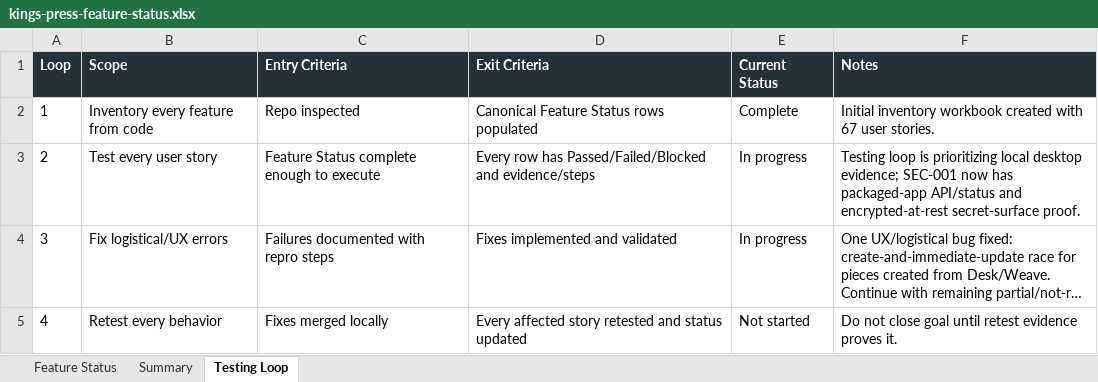
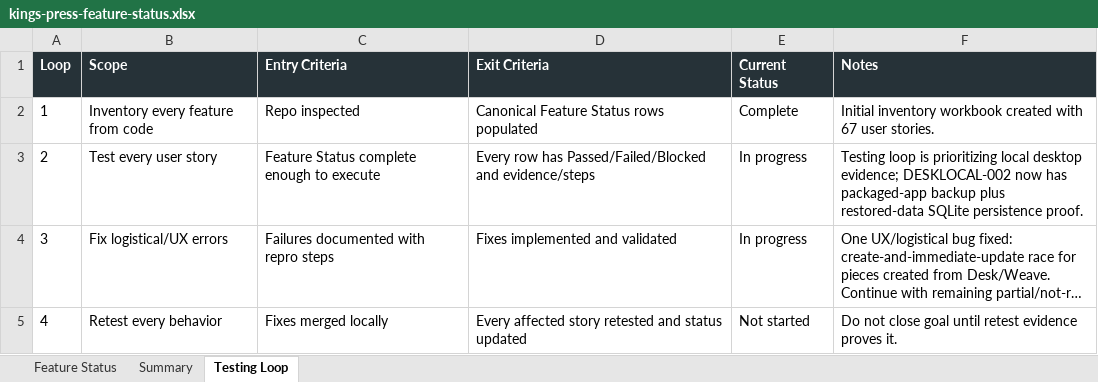
Before and after one commit to Transformation-Agency/pillar-press, an Excel workbook: docs/kings-press-feature-status.xlsx, sheet Testing Loop, drawn as a sheet; long unchanged cells end in …; values as stored, in another font and other column widths than the file's, no borders; the diff names each change by its address in the sheet, - before the commit and + after, or states it on an @@ line.

Commit message:
Record desktop backup persistence retest

```diff
--- a/docs/kings-press-feature-status.xlsx (sheet Testing Loop)
+++ b/docs/kings-press-feature-status.xlsx (sheet Testing Loop)
-F3 (Notes): …desktop evidence; SEC-001 now has packaged-app API/status and encrypted-at-rest secret-surface proof.
+F3 (Notes): …desktop evidence; DESKLOCAL-002 now has packaged-app backup plus restored-data SQLite persistence proof.
```
Also changed, not shown: sheet Feature Status.
